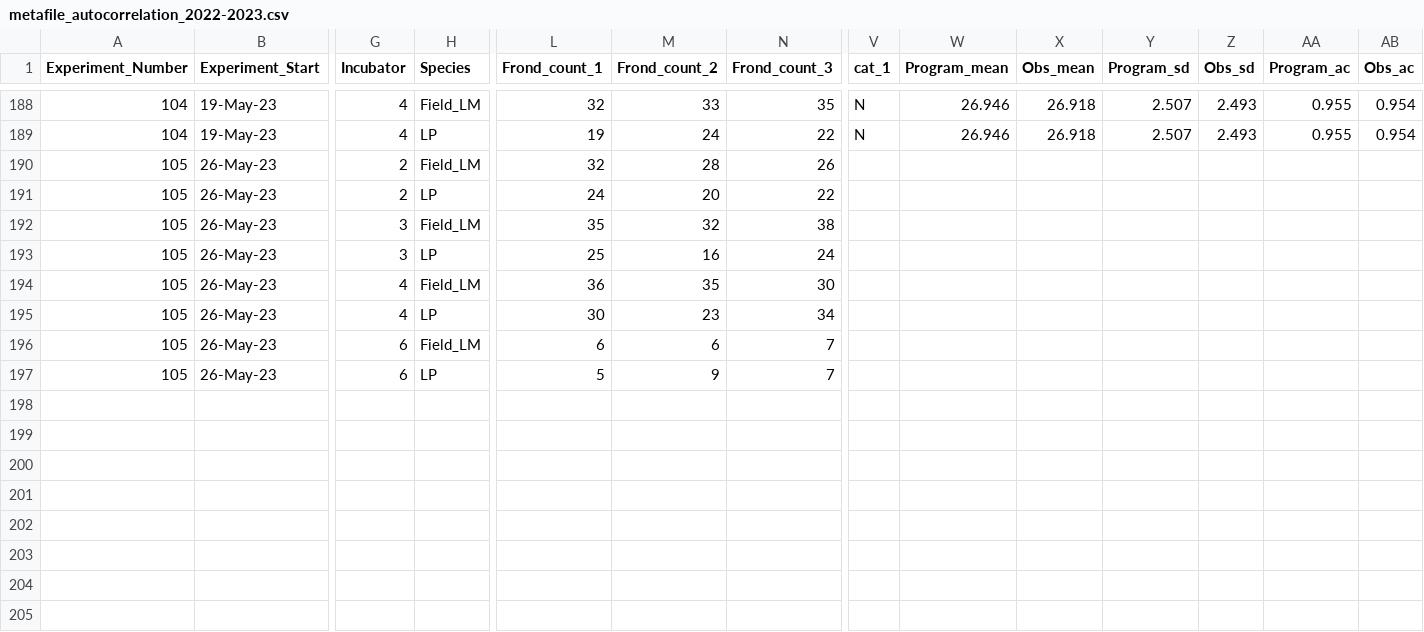
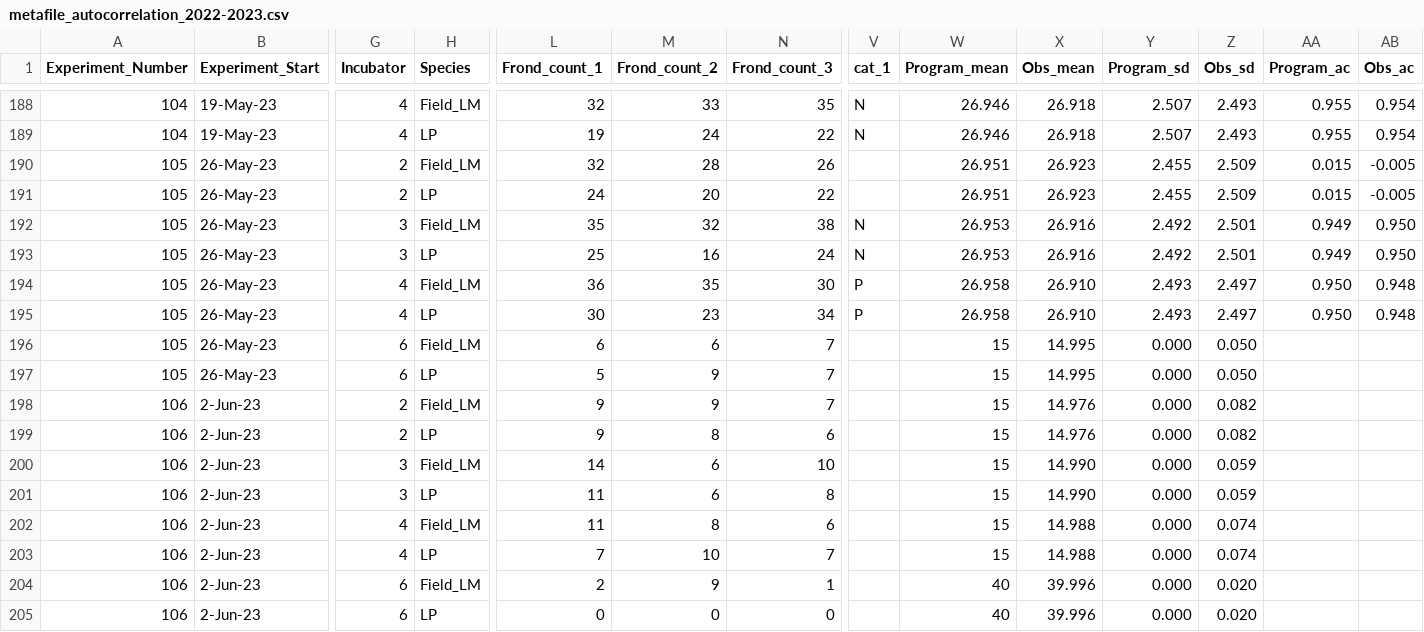
Before and after one commit to Cuddington-Lab/thermal-experiments, a CSV file: metafile_autocorrelation_2022-2023.csv, drawn as a sheet; only a part is shown, gaps mark what is left out; rows hold the shown columns only; the diff names each change by its address in the sheet, - before the commit and + after, or states it on an @@ line.

Commit message:
Add files via upload

```diff
--- a/metafile_autocorrelation_2022-2023.csv
+++ b/metafile_autocorrelation_2022-2023.csv
-W190:W191 (Program_mean): (empty)
+W190:W191 (Program_mean): 26.951
-X190:X191 (Obs_mean): (empty)
+X190:X191 (Obs_mean): 26.923
-Y190:Y191 (Program_sd): (empty)
+Y190:Y191 (Program_sd): 2.455
-Z190:Z191 (Obs_sd): (empty)
+Z190:Z191 (Obs_sd): 2.509
-AA190:AA191 (Program_ac): (empty)
+AA190:AA191 (Program_ac): 0.015
-AB190:AB191 (Obs_ac): (empty)
+AB190:AB191 (Obs_ac): -0.005
-V192:V193 (cat_1): (empty)
+V192:V193 (cat_1): N
-W192:W193 (Program_mean): (empty)
+W192:W193 (Program_mean): 26.953
-X192:X193 (Obs_mean): (empty)
+X192:X193 (Obs_mean): 26.916
-Y192:Y193 (Program_sd): (empty)
+Y192:Y193 (Program_sd): 2.492
-Z192:Z193 (Obs_sd): (empty)
+Z192:Z193 (Obs_sd): 2.501
-AA192:AA193 (Program_ac): (empty)
+AA192:AA193 (Program_ac): 0.949
-AB192:AB193 (Obs_ac): (empty)
+AB192:AB193 (Obs_ac): 0.950
-V194:V195 (cat_1): (empty)
+V194:V195 (cat_1): P
-W194:W195 (Program_mean): (empty)
+W194:W195 (Program_mean): 26.958
-X194:X195 (Obs_mean): (empty)
+X194:X195 (Obs_mean): 26.910
-Y194:Y195 (Program_sd): (empty)
+Y194:Y195 (Program_sd): 2.493
-Z194:Z195 (Obs_sd): (empty)
+Z194:Z195 (Obs_sd): 2.497
-AA194:AA195 (Program_ac): (empty)
+AA194:AA195 (Program_ac): 0.950
-AB194:AB195 (Obs_ac): (empty)
+AB194:AB195 (Obs_ac): 0.948
-W196:W197 (Program_mean): (empty)
+W196:W197 (Program_mean): 15
-X196:X197 (Obs_mean): (empty)
+X196:X197 (Obs_mean): 14.995
-Y196:Y197 (Program_sd): (empty)
+Y196:Y197 (Program_sd): 0.000
-Z196:Z197 (Obs_sd): (empty)
+Z196:Z197 (Obs_sd): 0.050
+row 198: 106 | 2-Jun-23 | 2 | Field_LM | 9 | 9 | 7 |  | 15 | 14.976 | 0.000 | 0.082
+row 199: 106 | 2-Jun-23 | 2 | LP | 9 | 8 | 6 |  | 15 | 14.976 | 0.000 | 0.082
+row 200: 106 | 2-Jun-23 | 3 | Field_LM | 14 | 6 | 10 |  | 15 | 14.990 | 0.000 | 0.059
+row 201: 106 | 2-Jun-23 | 3 | LP | 11 | 6 | 8 |  | 15 | 14.990 | 0.000 | 0.059
+row 202: 106 | 2-Jun-23 | 4 | Field_LM | 11 | 8 | 6 |  | 15 | 14.988 | 0.000 | 0.074
+row 203: 106 | 2-Jun-23 | 4 | LP | 7 | 10 | 7 |  | 15 | 14.988 | 0.000 | 0.074
+row 204: 106 | 2-Jun-23 | 6 | Field_LM | 2 | 9 | 1 |  | 40 | 39.996 | 0.000 | 0.020
+row 205: 106 | 2-Jun-23 | 6 | LP | 0 | 0 | 0 |  | 40 | 39.996 | 0.000 | 0.020
```
